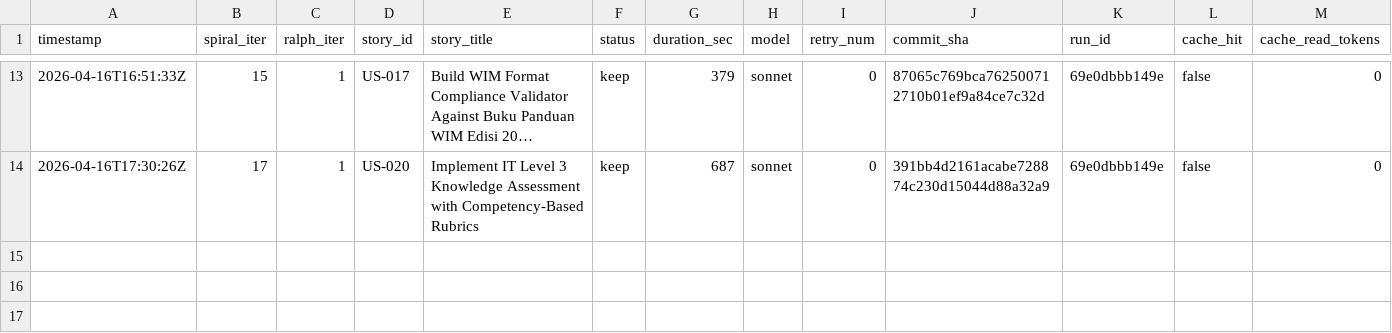
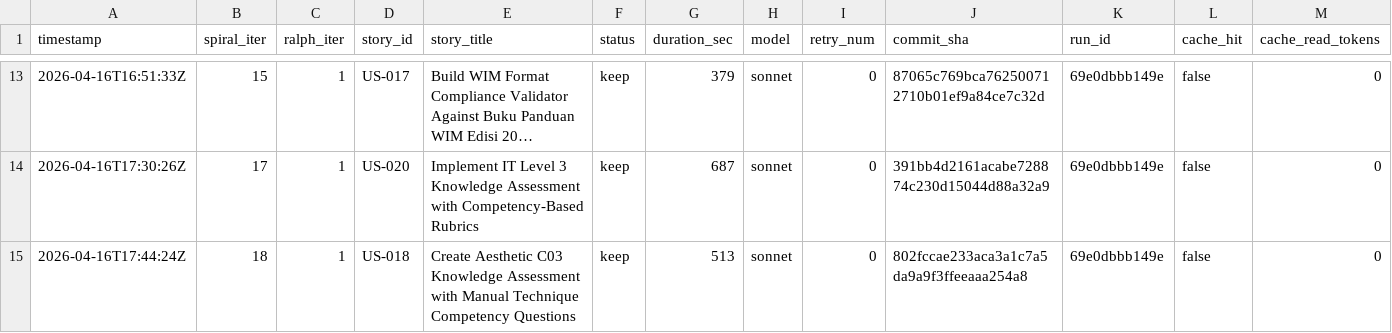
Before and after one commit to wenjyue84/3u-pioneer-academy-noss, a TSV file: results.tsv, drawn as a sheet; only a part is shown, gaps mark what is left out; long unchanged cells end in …; rows hold the shown columns only; the diff names each change by its address in the sheet, - before the commit and + after, or states it on an @@ line.

Commit message:
feat(spiral): complete 1 stories (iter 18)

```diff
--- a/results.tsv
+++ b/results.tsv
+row 15: 2026-04-16T17:44:24Z | 18 | 1 | US-018 | Create Aesthetic C03 Knowledge Assessment with Manual Technique Competency Questions | keep | 513 | sonnet | 0 | 802fccae233aca3a1c7a5da9a9f3ffeeaaa254a8 | 69e0dbbb149e | false | 0
```
Also changed, not shown: 9 other files.
